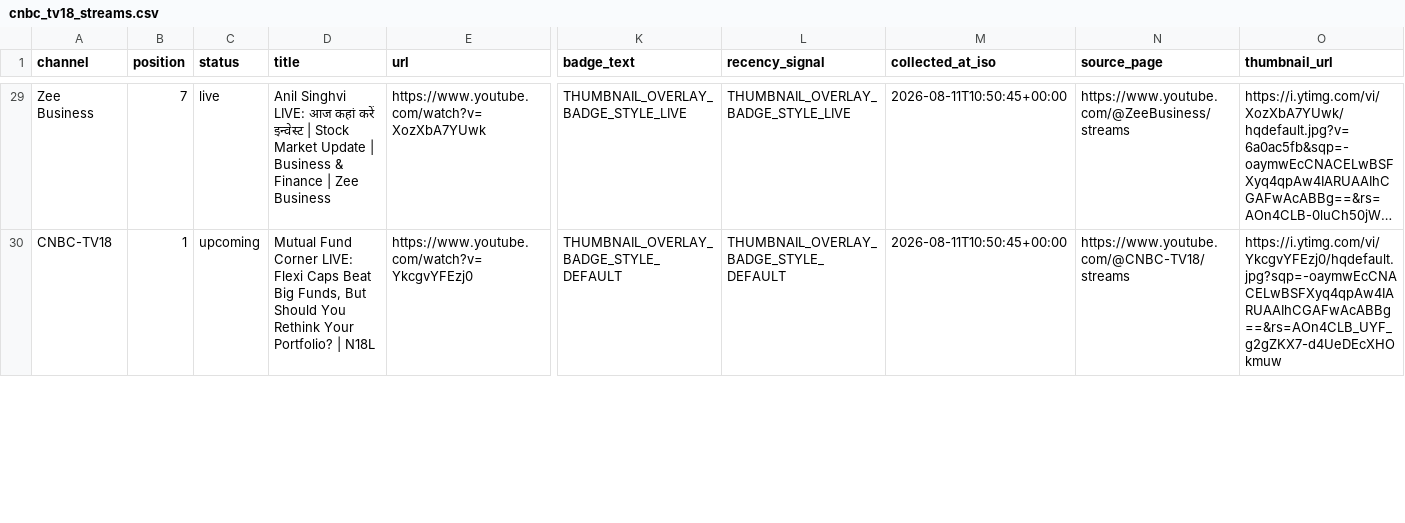
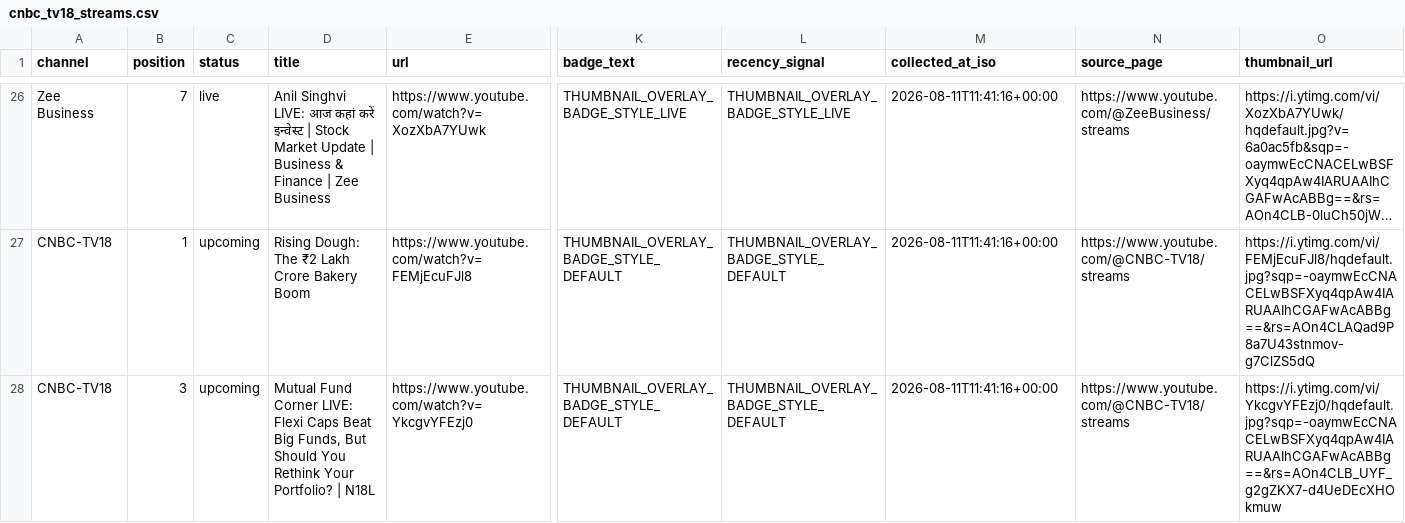
Before and after one commit to ishaangera-wq/YTTrackpu, a CSV file: cnbc_tv18_streams.csv, drawn as a sheet; only a part is shown, gaps mark what is left out; long unchanged cells end in …; addresses are those after the commit; rows hold the shown columns only; the diff covers the shown part only; the diff names each change by its address in the sheet, - before the commit and + after, or states it on an @@ line.

```diff
--- a/cnbc_tv18_streams.csv
+++ b/cnbc_tv18_streams.csv
-M26 (collected_at_iso): 2026-08-11T10:50:45+00:00
+M26 (collected_at_iso): 2026-08-11T11:41:16+00:00
+row 27: CNBC-TV18 | 1 | upcoming | Rising Dough: The ₹2 Lakh Crore Bakery Boom | https://www.youtube.com/watch?v=FEMjEcuFJl8 | THUMBNAIL_OVERLAY_BADGE_STYLE_DEFAULT | THUMBNAIL_OVERLAY_BADGE_STYLE_DEFAULT | 2026-08-11T11:41:16+00:00 | https://www.youtube.com/@CNBC-TV18/streams | https://i.ytimg.com/vi/FEMjEcuFJl8/hqdefault.jpg?sqp=-oaymwEcCNACELwBSFXyq4qpAw4IARUAAIhCGAFwAcABBg==&rs=AOn4CLAQad9P8a7U43stnmov-g7ClZS5dQ
-B28 (position): 1
+B28 (position): 3
-M28 (collected_at_iso): 2026-08-11T10:50:45+00:00
+M28 (collected_at_iso): 2026-08-11T11:41:16+00:00
```
Also changed, not shown: 3 removed rows and 43 edited cells elsewhere in this file, 2 other files.
